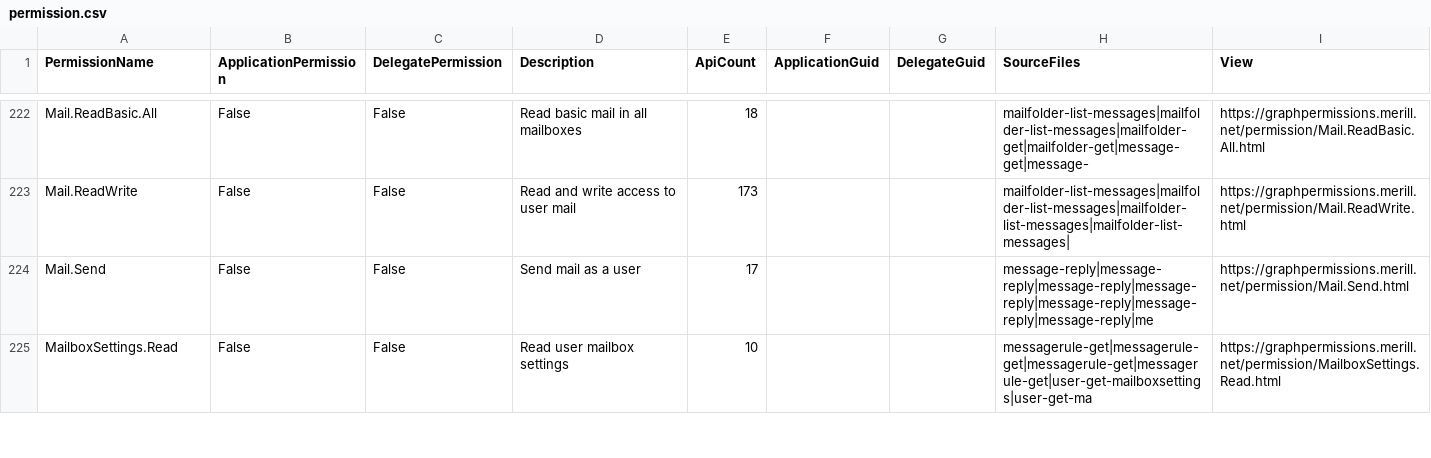
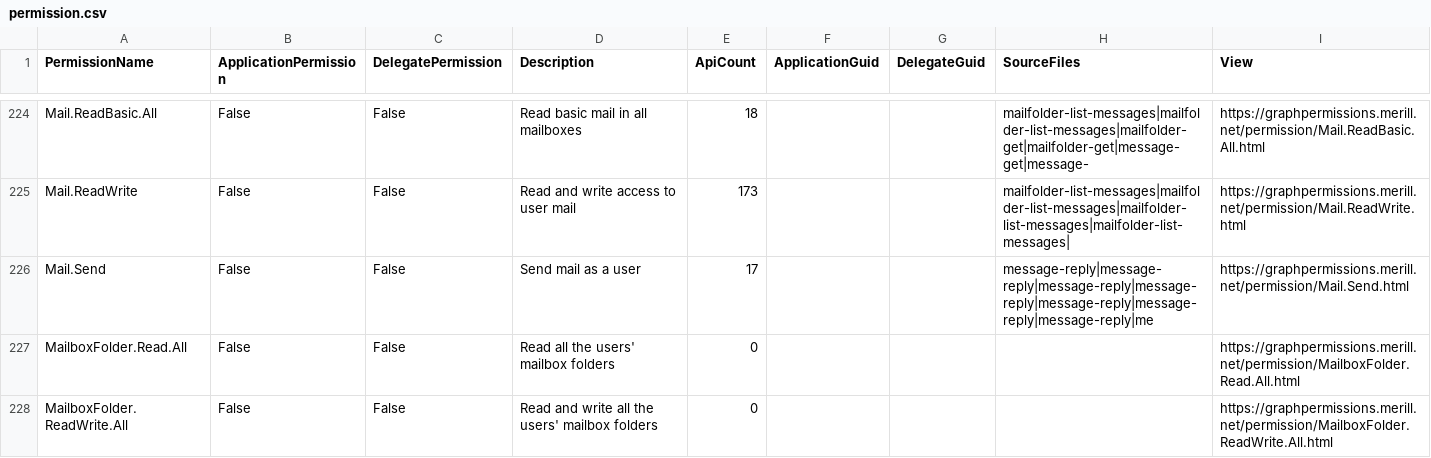
Before and after one commit to merill/graph-permissions-explorer, a CSV file: permission.csv, drawn as a sheet; only a part is shown, gaps mark what is left out; the shorter side is filled out with more unchanged rows; the diff covers the shown part only; the diff names each change by its address in the sheet, - before the commit and + after, or states it on an @@ line.

```diff
--- a/permission.csv
+++ b/permission.csv
+row 227: MailboxFolder.Read.All | False | False | Read all the users' mailbox folders | 0 |  |  |  | https://graphpermissions.merill.net/permission/MailboxFolder.Read.All.html
+row 228: MailboxFolder.ReadWrite.All | False | False | Read and write all the users' mailbox folders | 0 |  |  |  | https://graphpermissions.merill.net/permission/MailboxFolder.ReadWrite.All.html
```
Also changed, not shown: 14 added rows, 2 removed rows and 2 moved rows elsewhere in this file, 53 other files.
